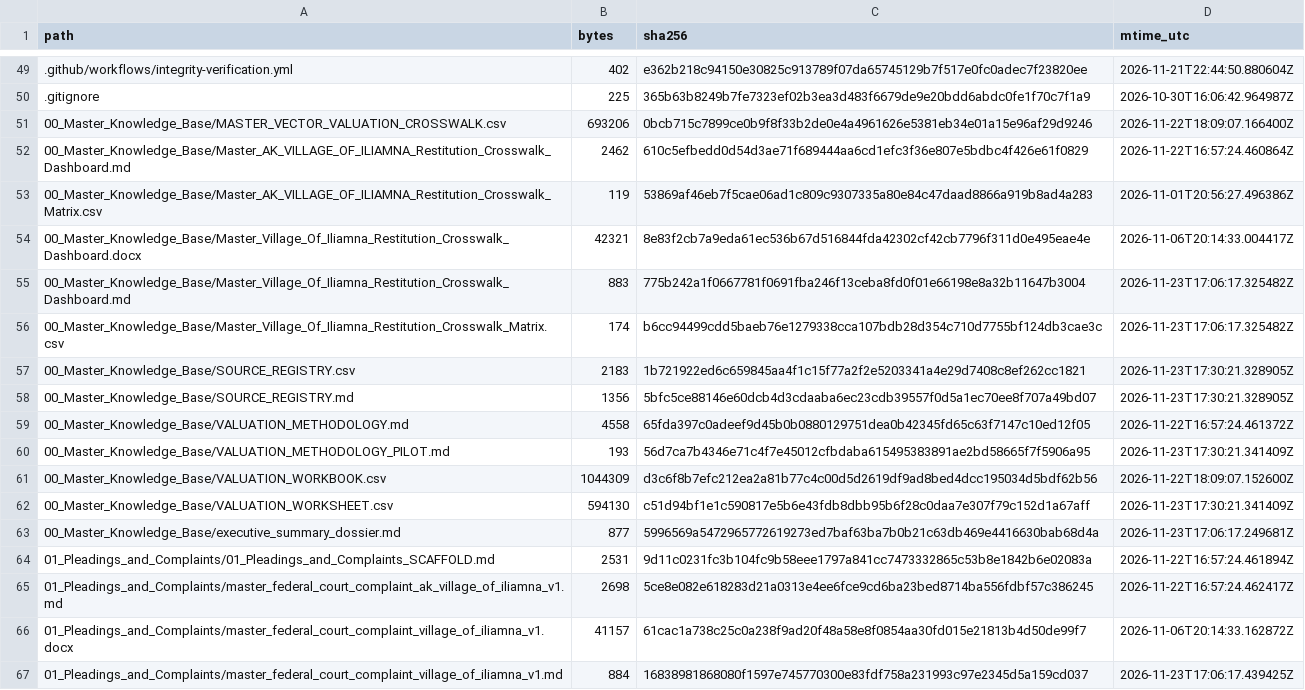
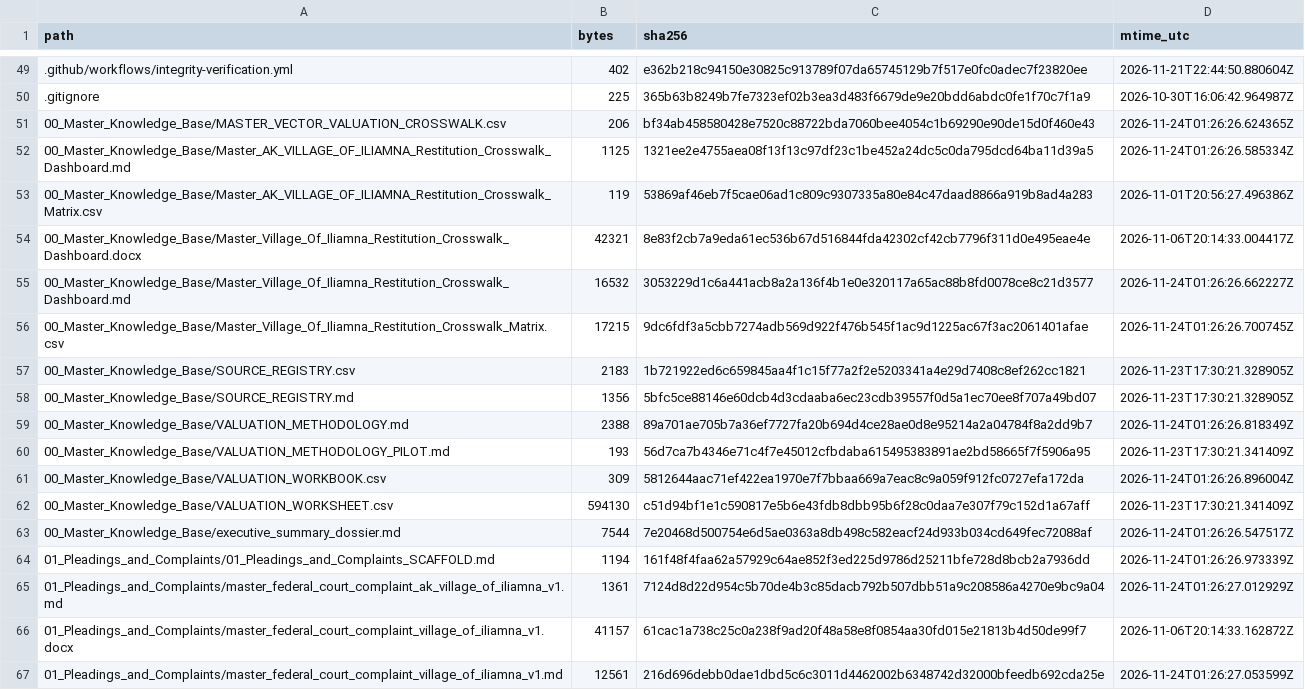
Before and after one commit to GlobalRestitutionAlliance/turtle-island-us-ak-village-of-iliamna-master-litigation, a CSV file: 99_Archives_and_Manifests/MANIFEST_SHA256.csv, drawn as a sheet; only a part is shown, gaps mark what is left out; the diff covers the shown part only.

```diff
--- a/99_Archives_and_Manifests/MANIFEST_SHA256.csv
+++ b/99_Archives_and_Manifests/MANIFEST_SHA256.csv
@@ -50,18 +50,18 @@ path,bytes,sha256,mtime_utc
 .gitignore,225,365b63b8249b7fe7323ef02b3ea3d483f6679de9e20bdd6abdc0fe1f70c7f1a9,2026-10-30T16:06:42.964987Z
-00_Master_Knowledge_Base/MASTER_VECTOR_VALUATION_CROSSWALK.csv,693206,0bcb715c7899ce0b9f8f33b2de0e4a4961626e5381eb34e01a15e96af29d9246,2026-11-22T18:09:07.166400Z
-00_Master_Knowledge_Base/Master_AK_VILLAGE_OF_ILIAMNA_Restitution_Crosswalk_Dashboard.md,2462,610c5efbedd0d54d3ae71f689444aa6cd1efc3f36e807e5bdbc4f426e61f0829,2026-11-22T16:57:24.460864Z
+00_Master_Knowledge_Base/MASTER_VECTOR_VALUATION_CROSSWALK.csv,206,bf34ab458580428e7520c88722bda7060bee4054c1b69290e90de15d0f460e43,2026-11-24T01:26:26.624365Z
+00_Master_Knowledge_Base/Master_AK_VILLAGE_OF_ILIAMNA_Restitution_Crosswalk_Dashboard.md,1125,1321ee2e4755aea08f13f13c97df23c1be452a24dc5c0da795dcd64ba11d39a5,2026-11-24T01:26:26.585334Z
 00_Master_Knowledge_Base/Master_AK_VILLAGE_OF_ILIAMNA_Restitution_Crosswalk_Matrix.csv,119,53869af46eb7f5cae06ad1c809c9307335a80e84c47daad8866a919b8ad4a283,2026-11-01T20:56:27.496386Z
 00_Master_Knowledge_Base/Master_Village_Of_Iliamna_Restitution_Crosswalk_Dashboard.docx,42321,8e83f2cb7a9eda61ec536b67d516844fda42302cf42cb7796f311d0e495eae4e,2026-11-06T20:14:33.004417Z
-00_Master_Knowledge_Base/Master_Village_Of_Iliamna_Restitution_Crosswalk_Dashboard.md,883,775b242a1f0667781f0691fba246f13ceba8fd0f01e66198e8a32b11647b3004,2026-11-23T17:06:17.325482Z
-00_Master_Knowledge_Base/Master_Village_Of_Iliamna_Restitution_Crosswalk_Matrix.csv,174,b6cc94499cdd5baeb76e1279338cca107bdb28d354c710d7755bf124db3cae3c,2026-11-23T17:06:17.325482Z
+00_Master_Knowledge_Base/Master_Village_Of_Iliamna_Restitution_Crosswalk_Dashboard.md,16532,3053229d1c6a441acb8a2a136f4b1e0e320117a65ac88b8fd0078ce8c21d3577,2026-11-24T01:26:26.662227Z
+00_Master_Knowledge_Base/Master_Village_Of_Iliamna_Restitution_Crosswalk_Matrix.csv,17215,9dc6fdf3a5cbb7274adb569d922f476b545f1ac9d1225ac67f3ac2061401afae,2026-11-24T01:26:26.700745Z
 00_Master_Knowledge_Base/SOURCE_REGISTRY.csv,2183,1b721922ed6c659845aa4f1c15f77a2f2e5203341a4e29d7408c8ef262cc1821,2026-11-23T17:30:21.328905Z
 00_Master_Knowledge_Base/SOURCE_REGISTRY.md,1356,5bfc5ce88146e60dcb4d3cdaaba6ec23cdb39557f0d5a1ec70ee8f707a49bd07,2026-11-23T17:30:21.328905Z
-00_Master_Knowledge_Base/VALUATION_METHODOLOGY.md,4558,65fda397c0adeef9d45b0b0880129751dea0b42345fd65c63f7147c10ed12f05,2026-11-22T16:57:24.461372Z
+00_Master_Knowledge_Base/VALUATION_METHODOLOGY.md,2388,89a701ae705b7a36ef7727fa20b694d4ce28ae0d8e95214a2a04784f8a2dd9b7,2026-11-24T01:26:26.818349Z
 00_Master_Knowledge_Base/VALUATION_METHODOLOGY_PILOT.md,193,56d7ca7b4346e71c4f7e45012cfbdaba615495383891ae2bd58665f7f5906a95,2026-11-23T17:30:21.341409Z
-00_Master_Knowledge_Base/VALUATION_WORKBOOK.csv,1044309,d3c6f8b7efc212ea2a81b77c4c00d5d2619df9ad8bed4dcc195034d5bdf62b56,2026-11-22T18:09:07.152600Z
+00_Master_Knowledge_Base/VALUATION_WORKBOOK.csv,309,5812644aac71ef422ea1970e7f7bbaa669a7eac8c9a059f912fc0727efa172da,2026-11-24T01:26:26.896004Z
 00_Master_Knowledge_Base/VALUATION_WORKSHEET.csv,594130,c51d94bf1e1c590817e5b6e43fdb8dbb95b6f28c0daa7e307f79c152d1a67aff,2026-11-23T17:30:21.341409Z
-00_Master_Knowledge_Base/executive_summary_dossier.md,877,5996569a5472965772619273ed7baf63ba7b0b21c63db469e4416630bab68d4a,2026-11-23T17:06:17.249681Z
-01_Pleadings_and_Complaints/01_Pleadings_and_Complaints_SCAFFOLD.md,2531,9d11c0231fc3b104fc9b58eee1797a841cc7473332865c53b8e1842b6e02083a,2026-11-22T16:57:24.461894Z
-01_Pleadings_and_Complaints/master_federal_court_complaint_ak_village_of_iliamna_v1.md,2698,5ce8e082e618283d21a0313e4ee6fce9cd6ba23bed8714ba556fdbf57c386245,2026-11-22T16:57:24.462417Z
+00_Master_Knowledge_Base/executive_summary_dossier.md,7544,7e20468d500754e6d5ae0363a8db498c582eacf24d933b034cd649fec72088af,2026-11-24T01:26:26.547517Z
+01_Pleadings_and_Complaints/01_Pleadings_and_Complaints_SCAFFOLD.md,1194,161f48f4faa62a57929c64ae852f3ed225d9786d25211bfe728d8bcb2a7936dd,2026-11-24T01:26:26.973339Z
+01_Pleadings_and_Complaints/master_federal_court_complaint_ak_village_of_iliamna_v1.md,1361,7124d8d22d954c5b70de4b3c85dacb792b507dbb51a9c208586a4270e9bc9a04,2026-11-24T01:26:27.012929Z
 01_Pleadings_and_Complaints/master_federal_court_complaint_village_of_iliamna_v1.docx,41157,61cac1a738c25c0a238f9ad20f48a58e8f0854aa30fd015e21813b4d50de99f7,2026-11-06T20:14:33.162872Z
-01_Pleadings_and_Complaints/master_federal_court_complaint_village_of_iliamna_v1.md,884,16838981868080f1597e745770300e83fdf758a231993c97e2345d5a159cd037,2026-11-23T17:06:17.439425Z
+01_Pleadings_and_Complaints/master_federal_court_complaint_village_of_iliamna_v1.md,12561,216d696debb0dae1dbd5c6c3011d4462002b6348742d32000bfeedb692cda25e,2026-11-24T01:26:27.053599Z
```
Also changed, not shown: 80 edited cells elsewhere in this file, 37 other files.
